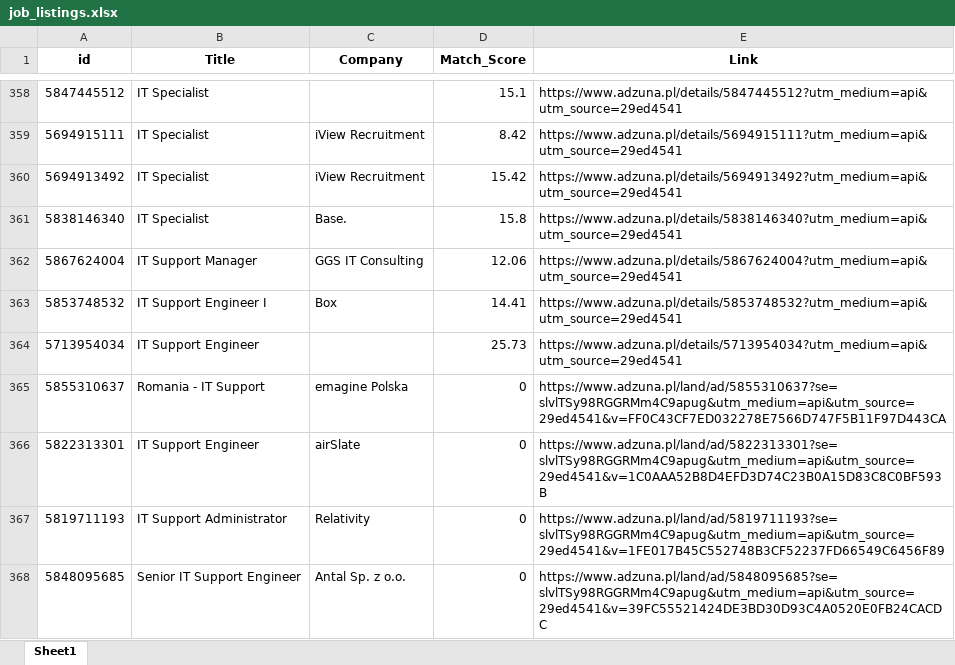
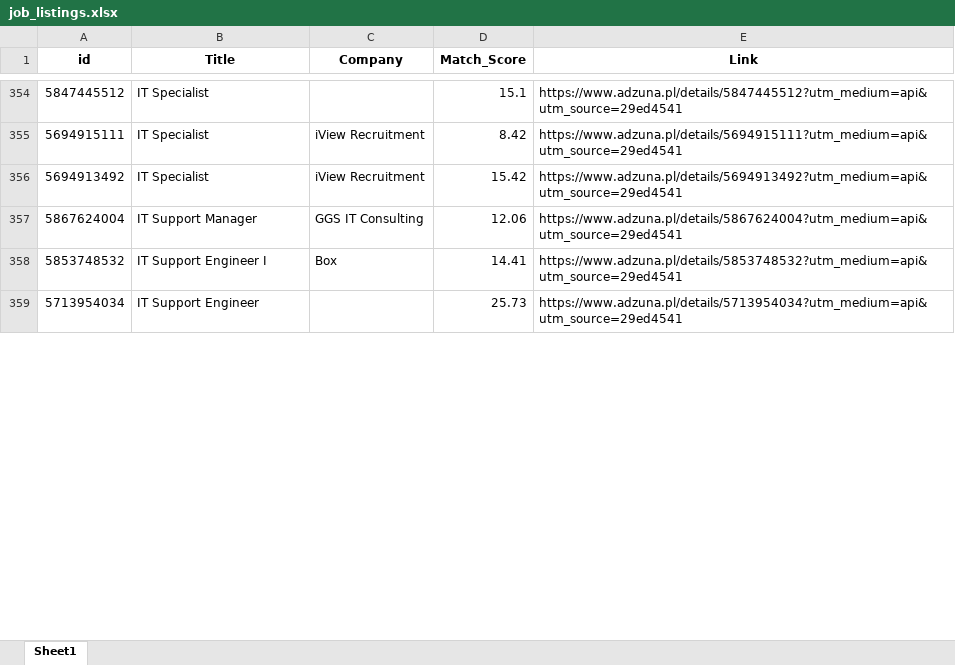
Before and after one commit to Byadiso/HireMeD, an Excel workbook: job_listings.xlsx, sheet Sheet1, drawn as a sheet; only a part is shown, gaps mark what is left out; values as stored, in another font and other column widths than the file's, no borders; removed rows and columns are numbered as before the commit, all else as after; the diff covers the shown part only; the diff names each change by its address in the sheet, - before the commit and + after, or states it on an @@ line.

```diff
--- a/job_listings.xlsx (sheet Sheet1)
+++ b/job_listings.xlsx (sheet Sheet1)
-row 361: 5838146340 | IT Specialist | Base. | 15.8 | https://www.adzuna.pl/details/5838146340?utm_medium=api&utm_source=29ed4541
-row 365: 5855310637 | Romania - IT Support | emagine Polska | 0 | https://www.adzuna.pl/land/ad/5855310637?se=slvlTSy98RGGRMm4C9apug&utm_medium=api&utm_source=29ed4541&v=FF0C43CF7ED032278E7566D747F5B11F97D443CA
-row 366: 5822313301 | IT Support Engineer | airSlate | 0 | https://www.adzuna.pl/land/ad/5822313301?se=slvlTSy98RGGRMm4C9apug&utm_medium=api&utm_source=29ed4541&v=1C0AAA52B8D4EFD3D74C23B0A15D83C8C0BF593B
-row 367: 5819711193 | IT Support Administrator | Relativity | 0 | https://www.adzuna.pl/land/ad/5819711193?se=slvlTSy98RGGRMm4C9apug&utm_medium=api&utm_source=29ed4541&v=1FE017B45C552748B3CF52237FD66549C6456F89
-row 368: 5848095685 | Senior IT Support Engineer | Antal Sp. z o.o. | 0 | https://www.adzuna.pl/land/ad/5848095685?se=slvlTSy98RGGRMm4C9apug&utm_medium=api&utm_source=29ed4541&v=39FC55521424DE3BD30D93C4A0520E0FB24CACDC
```
Also changed, not shown: 10 added rows, 5 removed rows and cell formats elsewhere in this sheet.
